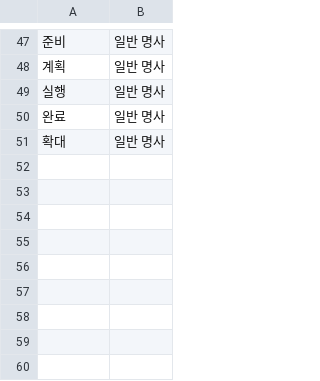
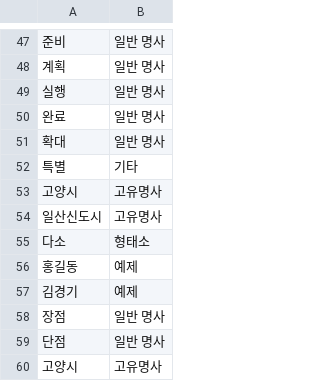
Before and after one commit to Rlayd36/EasyDOC, a CSV file: EasyDOC-frontend/easydoc-parser/word_exclusion_list.csv, drawn as a sheet; only a part is shown, gaps mark what is left out; the diff names each change by its address in the sheet, - before the commit and + after, or states it on an @@ line.

```diff
--- a/EasyDOC-frontend/easydoc-parser/word_exclusion_list.csv
+++ b/EasyDOC-frontend/easydoc-parser/word_exclusion_list.csv
+row 52: 특별 | 기타
+row 53: 고양시 | 고유명사
+row 54: 일산신도시 | 고유명사
+row 55: 다소 | 형태소
+row 56: 홍길동 | 예제
+row 57: 김경기 | 예제
+row 58: 장점 | 일반 명사
+row 59: 단점 | 일반 명사
+row 60: 고양시 | 고유명사
```
Also changed, not shown: EasyDOC-frontend/easydoc-parser/word_difficulty_dataset.csv, 3 other files.
